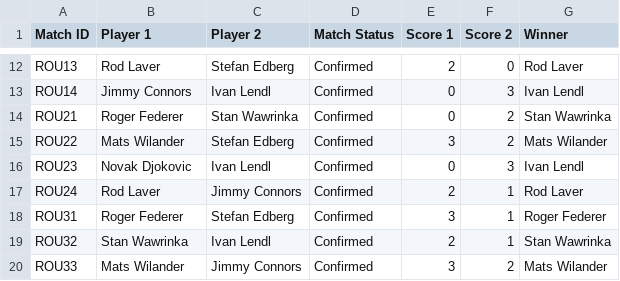
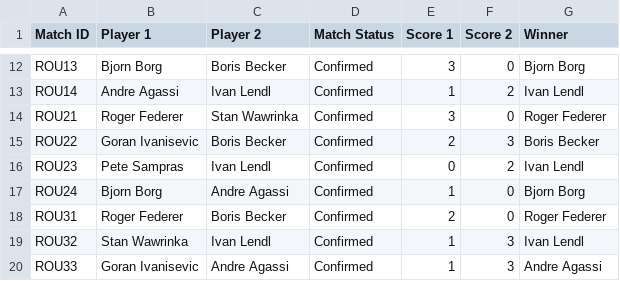
Before and after one commit to abdulwahabmoosa/DS2, a CSV file: src/csv/TennisTournament.csv, drawn as a sheet; only a part is shown, gaps mark what is left out; the diff covers the shown part only; the diff names each change by its address in the sheet, - before the commit and + after, or states it on an @@ line.

```diff
--- a/src/csv/TennisTournament.csv
+++ b/src/csv/TennisTournament.csv
-B12 (Player 1): Rod Laver
+B12 (Player 1): Bjorn Borg
-C12 (Player 2): Stefan Edberg
+C12 (Player 2): Boris Becker
-E12 (Score 1): 2
+E12 (Score 1): 3
-G12 (Winner): Rod Laver
+G12 (Winner): Bjorn Borg
-B13 (Player 1): Jimmy Connors
+B13 (Player 1): Andre Agassi
-E13 (Score 1): 0
+E13 (Score 1): 1
-F13 (Score 2): 3
+F13 (Score 2): 2
-E14 (Score 1): 0
+E14 (Score 1): 3
-F14 (Score 2): 2
+F14 (Score 2): 0
-G14 (Winner): Stan Wawrinka
+G14 (Winner): Roger Federer
-B15 (Player 1): Mats Wilander
+B15 (Player 1): Goran Ivanisevic
-C15 (Player 2): Stefan Edberg
+C15 (Player 2): Boris Becker
-E15 (Score 1): 3
+E15 (Score 1): 2
-F15 (Score 2): 2
+F15 (Score 2): 3
-G15 (Winner): Mats Wilander
+G15 (Winner): Boris Becker
-B16 (Player 1): Novak Djokovic
+B16 (Player 1): Pete Sampras
-F16 (Score 2): 3
+F16 (Score 2): 2
-B17 (Player 1): Rod Laver
+B17 (Player 1): Bjorn Borg
-C17 (Player 2): Jimmy Connors
+C17 (Player 2): Andre Agassi
-E17 (Score 1): 2
+E17 (Score 1): 1
-F17:F18 (Score 2): 1
+F17:F18 (Score 2): 0
-G17 (Winner): Rod Laver
+G17 (Winner): Bjorn Borg
-C18 (Player 2): Stefan Edberg
+C18 (Player 2): Boris Becker
-E18 (Score 1): 3
+E18 (Score 1): 2
-E19 (Score 1): 2
+E19 (Score 1): 1
-F19 (Score 2): 1
+F19 (Score 2): 3
-G19 (Winner): Stan Wawrinka
+G19 (Winner): Ivan Lendl
-B20 (Player 1): Mats Wilander
+B20 (Player 1): Goran Ivanisevic
-C20 (Player 2): Jimmy Connors
+C20 (Player 2): Andre Agassi
-E20 (Score 1): 3
+E20 (Score 1): 1
-F20 (Score 2): 2
+F20 (Score 2): 3
-G20 (Winner): Mats Wilander
+G20 (Winner): Andre Agassi
```
Also changed, not shown: 107 edited cells elsewhere in this file, src/csv/losers.csv, 6 other files.
